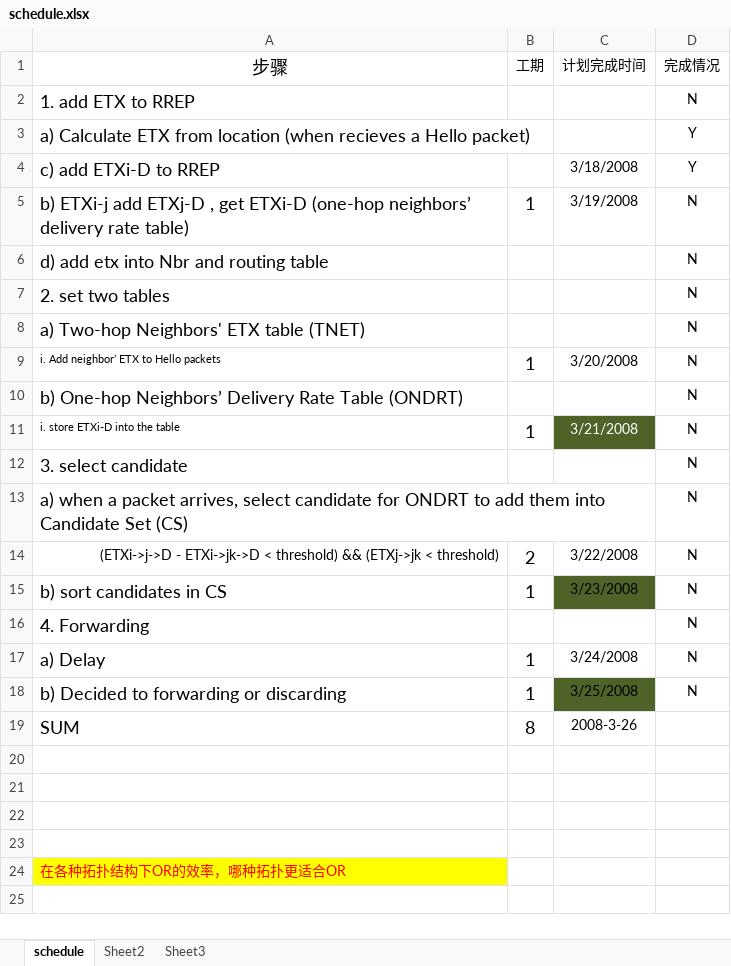
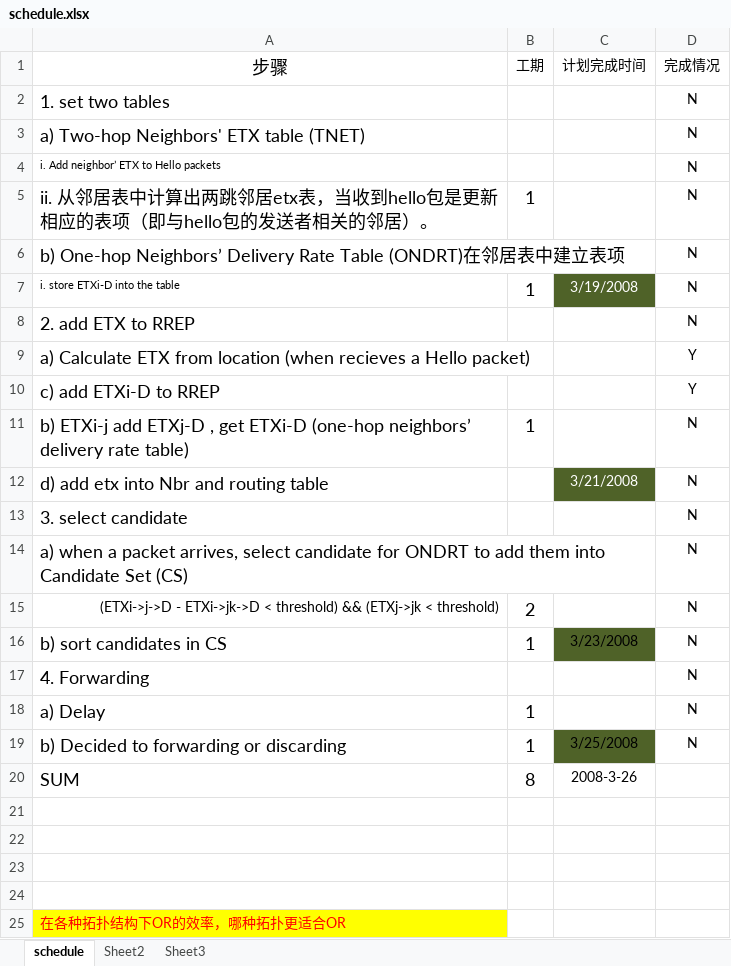
Before and after one commit to andreeabud/opspsimulation, an Excel workbook: glomosim/doc/schedule.xlsx, sheet schedule, drawn as a sheet; values as stored, in another font and other column widths than the file's, no borders; table styles not drawn; removed rows and columns are numbered as before the commit, all else as after; the diff names each change by its address in the sheet, - before the commit and + after, or states it on an @@ line.

```diff
--- a/glomosim/doc/schedule.xlsx (sheet schedule)
+++ b/glomosim/doc/schedule.xlsx (sheet schedule)
+row 2: 1. set two tables |  |  | N
@@ row 8 moved to row 3: a) Two-hop Neighbors' ETX table (TNET) @@
+row 4: i. Add neighbor’ ETX to Hello packets |  |  | N
+row 5: ii. 从邻居表中计算出两跳邻居etx表，当收到hello包是更新相应的表项（即与hello包的发送者相关的邻居）。 | 1 |  | N
+row 6: b) One-hop Neighbors’ Delivery Rate Table (ONDRT)在邻居表中建立表项 |  |  | N
+row 7: i. store ETXi-D into the table | 1 | 3/19/2008 | N
-A8 (步骤): 1. add ETX to RREP
+A8 (步骤): 2. add ETX to RREP
-C10 (计划完成时间): 3/18/2008
+C10 (计划完成时间): (empty)
-C11 (计划完成时间): 3/19/2008
+C11 (计划完成时间): (empty)
-C12 (计划完成时间): (empty)
+C12 (计划完成时间): 3/21/2008
-C12 fill: none
+C12 fill: #4F6228
-row 7: 2. set two tables |  |  | N
-row 9: i. Add neighbor’ ETX to Hello packets | 1 | 3/20/2008 | N
-row 10: b) One-hop Neighbors’ Delivery Rate Table (ONDRT) |  |  | N
-row 11: i. store ETXi-D into the table | 1 | 3/21/2008 | N
-C15 (计划完成时间): 3/22/2008
+C15 (计划完成时间): (empty)
-C18 (计划完成时间): 3/24/2008
+C18 (计划完成时间): (empty)
```
Also changed, not shown: 2 other files.
